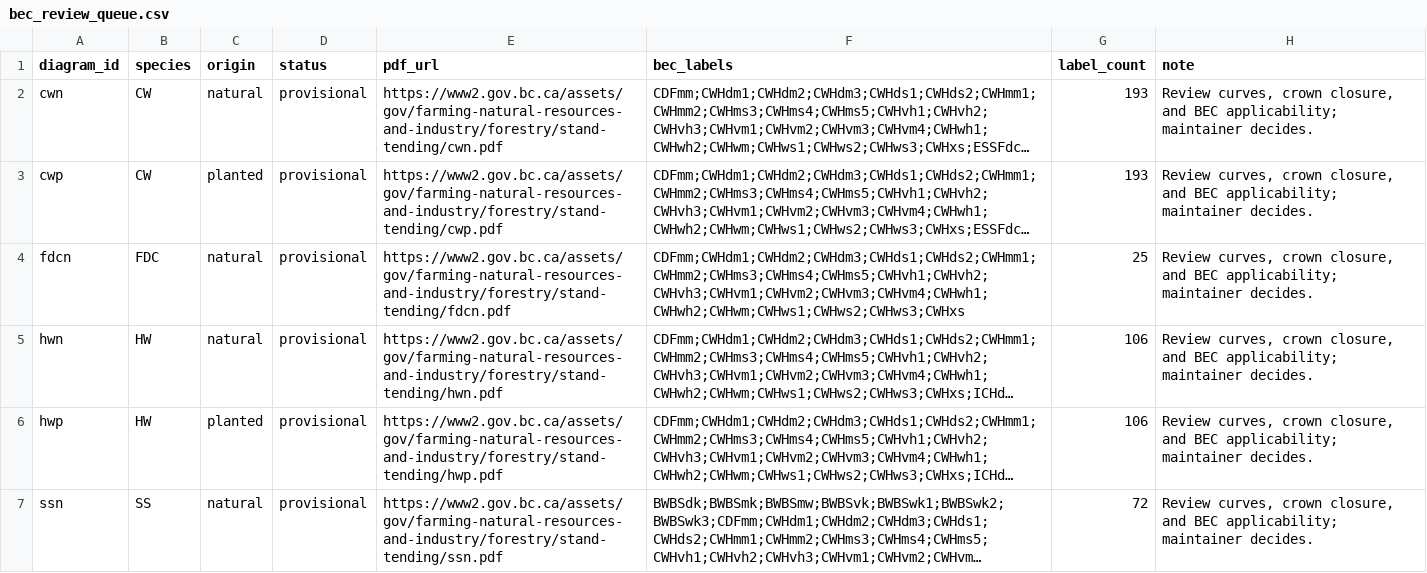
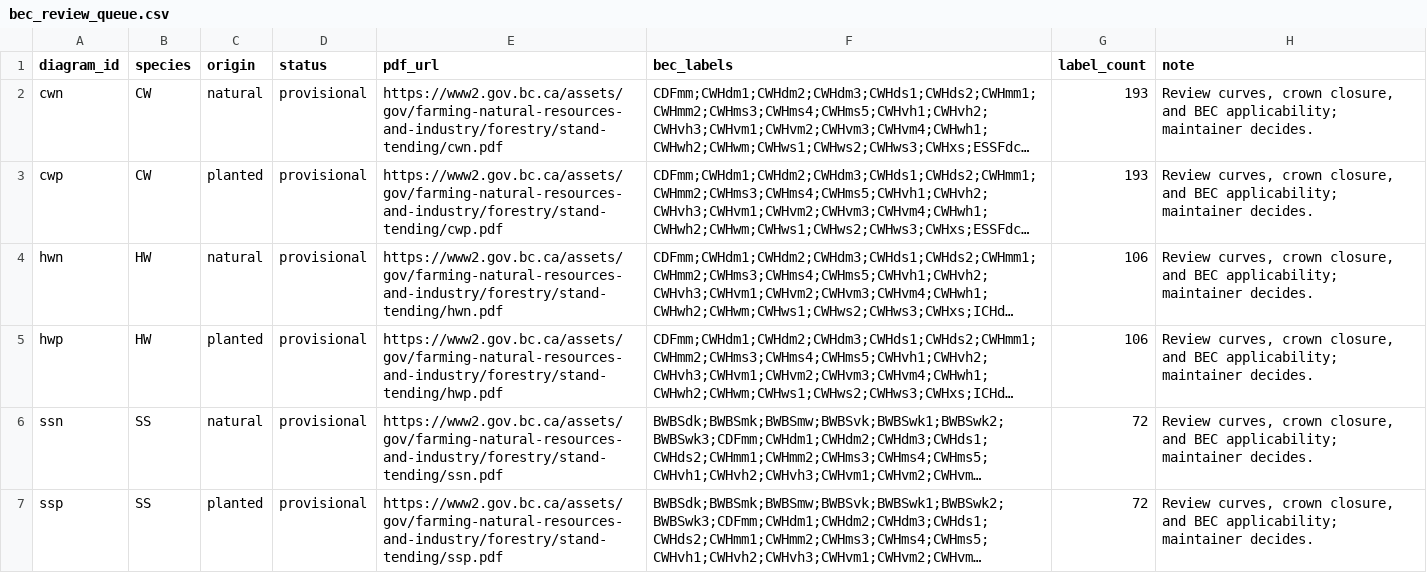
Before and after one commit to UBC-FRESH/ws4, a CSV file: ws4/sdmd/data/sdmd/bec_review_queue.csv, drawn as a sheet; only a part is shown; the shorter side is filled out with more unchanged rows; long unchanged cells end in …; the diff names each change by its address in the sheet, - before the commit and + after, or states it on an @@ line.

Commit message:
P137.1 lock fdcn and complete ssn
Mark fdcn reviewed, rebuild coverage (eight provisional diagrams), and update the authority manifest. Complete ssn with 17 top-height paths, 17 QMD paths, and crown closure from source path 693. Keep the validated FreshForge line-import recipe. Dashboard OVERALL GREEN.

```diff
--- a/ws4/sdmd/data/sdmd/bec_review_queue.csv
+++ b/ws4/sdmd/data/sdmd/bec_review_queue.csv
-row 4: fdcn | FDC | natural | provisional | https://www2.gov.bc.ca/assets/gov/farming-natural-resources-and-industry/forestry/stand-tending/fdcn.pdf | CDFmm;CWHdm1;CWHdm2;CWHdm3;CWHds1;CWHds2;CWHmm1;CWHmm2;CWHms3;CWHms4;CWHms5;CWHvh1;CWHvh2;CWHvh3;CWHvm1;CWHvm2;CWHvm3;CWHvm4;CWHwh1;CWHwh2;CWHwm;CWHws1;CWHws2;CWHws3;CWHxs | 25 | Review curves, crown closure, and BEC applicability; maintainer decides.
```
Also changed, not shown: ws4/sdmd/data/sdmd/bec_coverage.csv, 17 other files.
